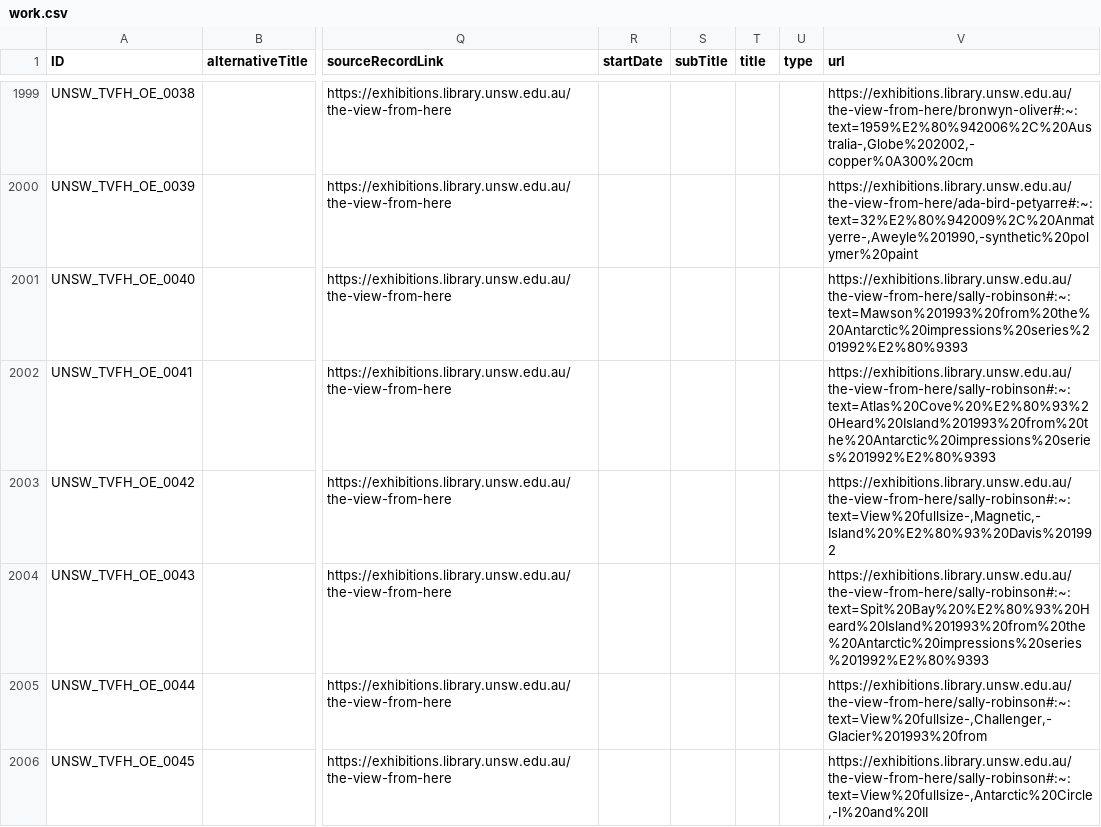
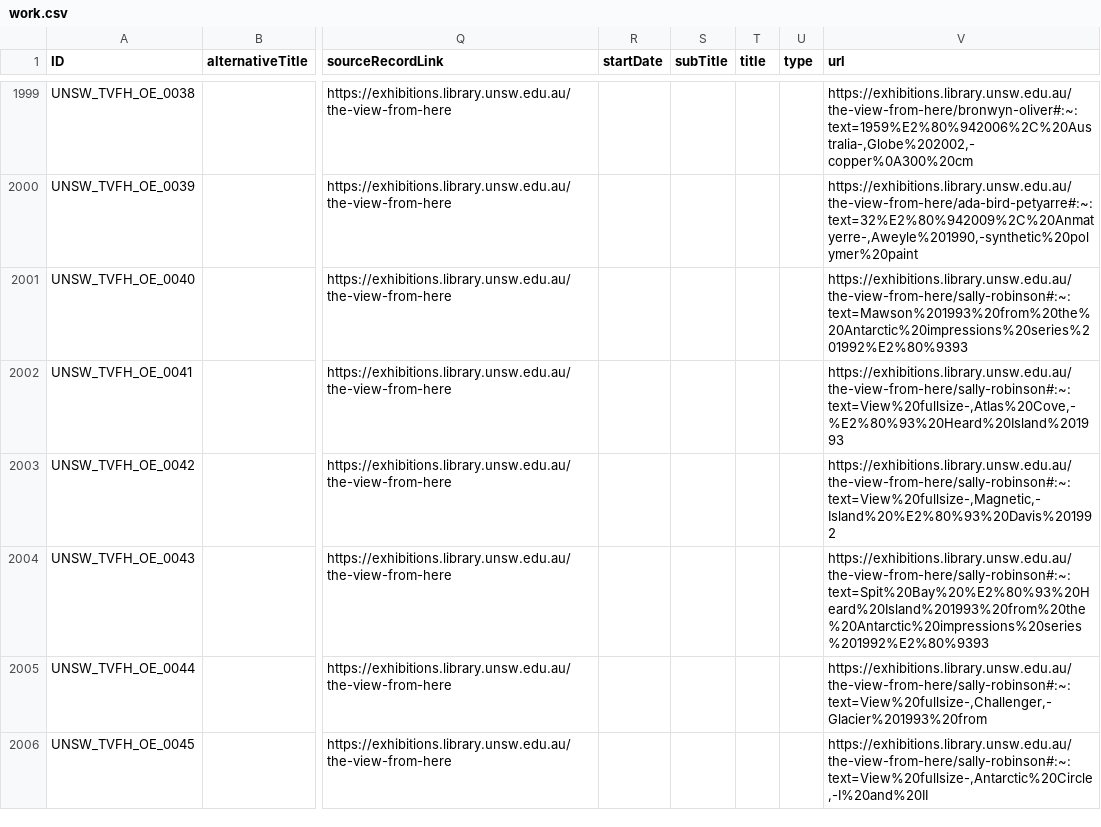
Before and after one commit to HuNIVL/unsw, a CSV file: work.csv, drawn as a sheet; only a part is shown, gaps mark what is left out; the diff names each change by its address in the sheet, - before the commit and + after, or states it on an @@ line.

Commit message:
Update work.csv

```diff
--- a/work.csv
+++ b/work.csv
-V2002 (url): https://exhibitions.library.unsw.edu.au/the-view-from-here/sally-robinson#:~:text=Atlas%20Cove%20%E2%80%93%20Heard%20Island%201993%20from%20the%20Antarctic%20impressions%20series%201992%E2%80%9393
+V2002 (url): https://exhibitions.library.unsw.edu.au/the-view-from-here/sally-robinson#:~:text=View%20fullsize-,Atlas%20Cove,-%E2%80%93%20Heard%20Island%201993
```
